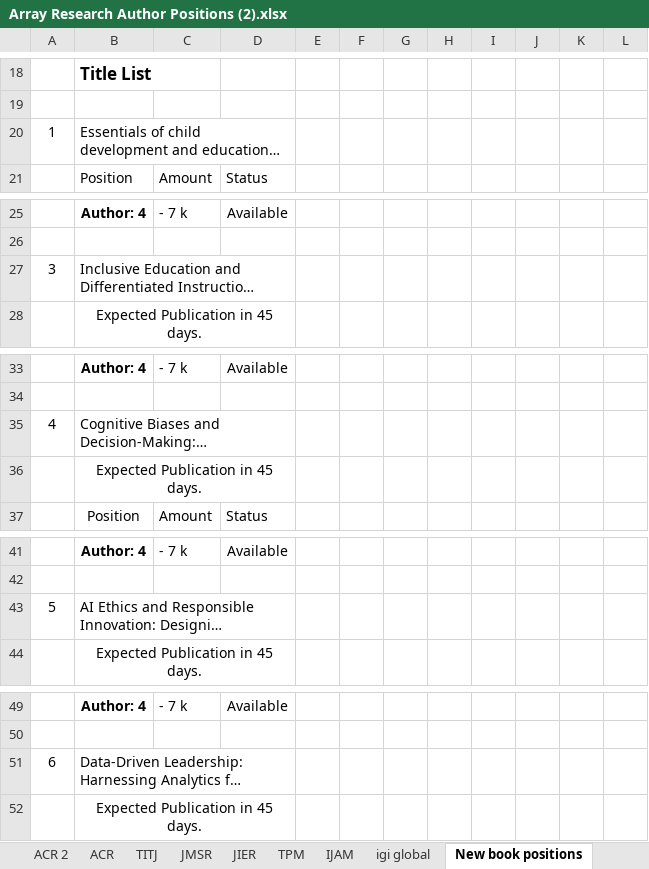
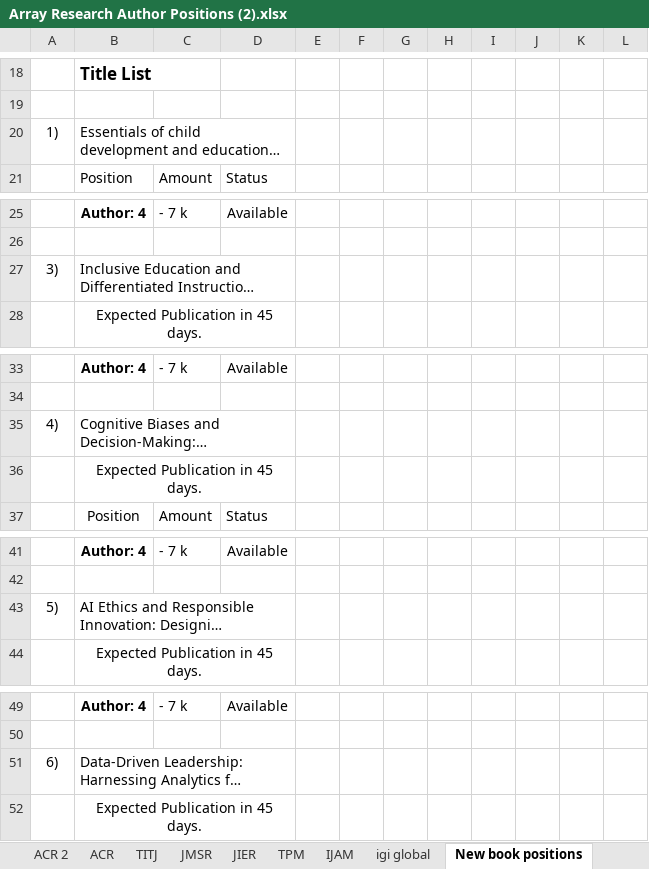
Before and after one commit to rajanshivam011/array-research-final, an Excel workbook: static/uploads/Array Research Author Positions (2).xlsx, sheet New book positions, drawn as a sheet; only a part is shown, gaps mark what is left out; long unchanged cells end in …; values as stored, in another font and other column widths than the file's, no borders; the diff covers the shown part only; the diff names each change by its address in the sheet, - before the commit and + after, or states it on an @@ line.

Commit message:
Updated author positions Excel file

```diff
--- a/static/uploads/Array Research Author Positions (2).xlsx (sheet New book positions)
+++ b/static/uploads/Array Research Author Positions (2).xlsx (sheet New book positions)
-A20: 1
+A20: 1)
-A27: 3
+A27: 3)
-A35: 4
+A35: 4)
-A43: 5
+A43: 5)
-A51: 6
+A51: 6)
```
Also changed, not shown: 22 edited cells elsewhere in this sheet, sheet ACR 2, sheet IJAM, sheet TITJ, sheet VAR 2, sheet AFL, sheet JHPPL, 11 more sheets.
